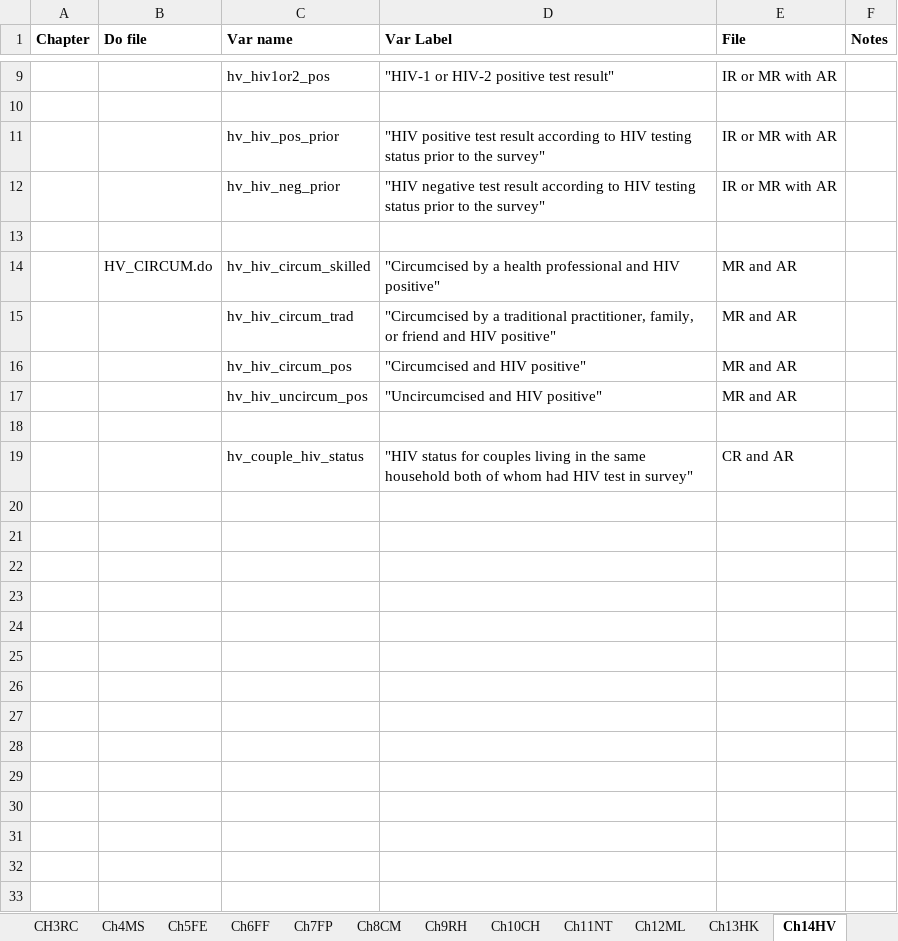
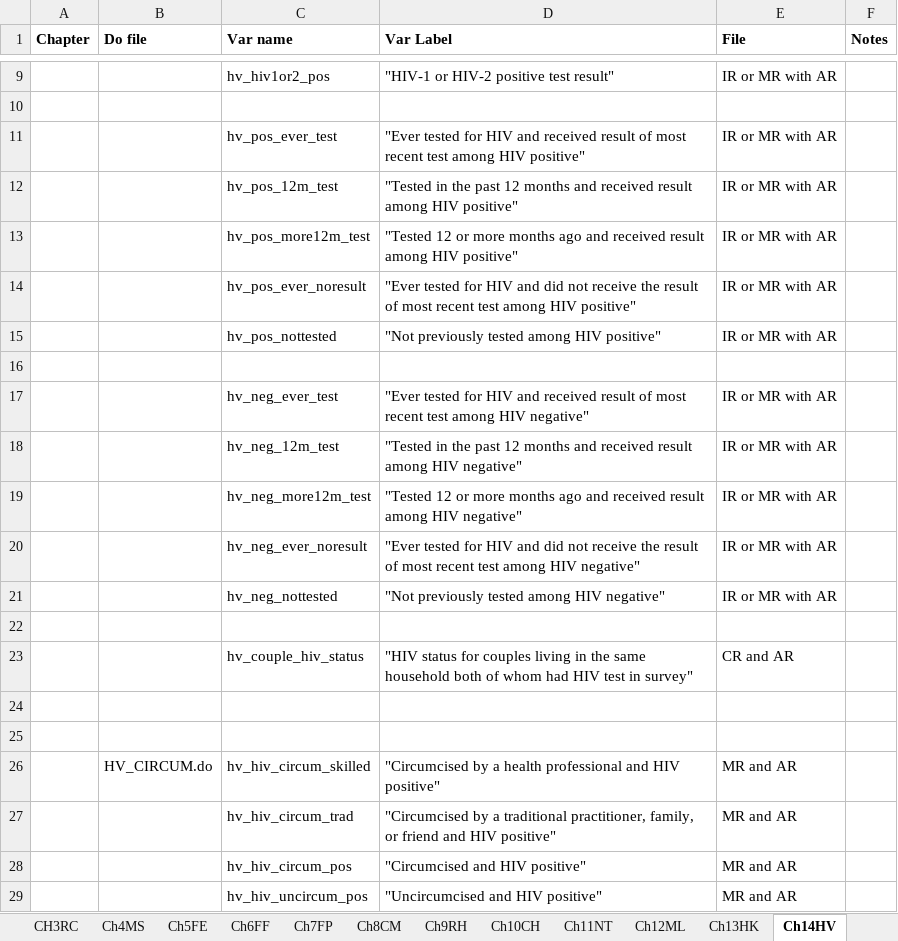
Before and after one commit to DHSProgram/DHS-Indicators-SPSS, an Excel workbook: IndicatorList.xlsx, sheet Ch14HV, drawn as a sheet; only a part is shown, gaps mark what is left out; values as stored, in another font and other column widths than the file's, no borders; removed rows and columns are numbered as before the commit, all else as after; the diff names each change by its address in the sheet, - before the commit and + after, or states it on an @@ line.

```diff
--- a/IndicatorList.xlsx (sheet Ch14HV)
+++ b/IndicatorList.xlsx (sheet Ch14HV)
-C11 (Var name): hv_hiv_pos_prior
+C11 (Var name): hv_pos_ever_test
-D11 (Var Label): "HIV positive test result according to HIV testing status prior to the survey"
+D11 (Var Label): "Ever tested for HIV and received result of most recent test among HIV positive"
+row 12:  |  | hv_pos_12m_test | "Tested in the past 12 months and received result among HIV positive" | IR or MR with AR
+row 13:  |  | hv_pos_more12m_test | "Tested 12 or more months ago and received result among HIV positive" | IR or MR with AR
-C14 (Var name): hv_hiv_neg_prior
+C14 (Var name): hv_pos_ever_noresult
-D14 (Var Label): "HIV negative test result according to HIV testing status prior to the survey"
+D14 (Var Label): "Ever tested for HIV and did not receive the result of most recent test among HIV positive"
+row 15:  |  | hv_pos_nottested | "Not previously tested among HIV positive" | IR or MR with AR
+row 16: (empty)
+row 17:  |  | hv_neg_ever_test | "Ever tested for HIV and received result of most recent test among HIV negative" | IR or MR with AR
+row 18:  |  | hv_neg_12m_test | "Tested in the past 12 months and received result among HIV negative" | IR or MR with AR
+row 19:  |  | hv_neg_more12m_test | "Tested 12 or more months ago and received result among HIV negative" | IR or MR with AR
+row 20:  |  | hv_neg_ever_noresult | "Ever tested for HIV and did not receive the result of most recent test among HIV negative" | IR or MR with AR
+row 21:  |  | hv_neg_nottested | "Not previously tested among HIV negative" | IR or MR with AR
+row 22: (empty)
@@ row 19 moved to row 23: hv_couple_hiv_status @@
+row 24: (empty)
-row 18: (empty)
```
Also changed, not shown: sheet Ch11NT, sheet CH2PH, sheet CH17DV, sheet Ch13HK, sheet Ch5FE, 2 other files.
